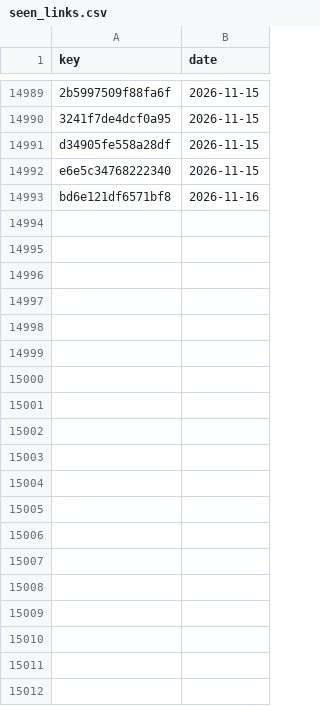
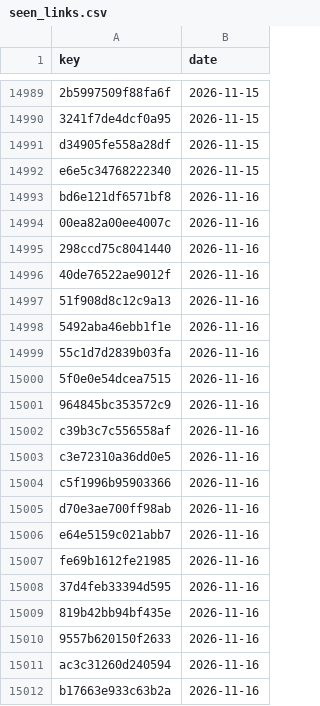
Before and after one commit to numanahmadhere/my-job-alerts, a CSV file: data/seen_links.csv, drawn as a sheet; only a part is shown, gaps mark what is left out; the diff covers the shown part only.

```diff
--- a/data/seen_links.csv
+++ b/data/seen_links.csv
@@ -14993 +14993,20 @@ e6e5c34768222340,2026-11-15
 bd6e121df6571bf8,2026-11-16
+00ea82a00ee4007c,2026-11-16
+298ccd75c8041440,2026-11-16
+40de76522ae9012f,2026-11-16
+51f908d8c12c9a13,2026-11-16
+5492aba46ebb1f1e,2026-11-16
+55c1d7d2839b03fa,2026-11-16
+5f0e0e54dcea7515,2026-11-16
+964845bc353572c9,2026-11-16
+c39b3c7c556558af,2026-11-16
+c3e72310a36dd0e5,2026-11-16
+c5f1996b95903366,2026-11-16
+d70e3ae700ff98ab,2026-11-16
+e64e5159c021abb7,2026-11-16
+fe69b1612fe21985,2026-11-16
+37d4feb33394d595,2026-11-16
+819b42bb94bf435e,2026-11-16
+9557b620150f2633,2026-11-16
+ac3c31260d240594,2026-11-16
+b17663e933c63b2a,2026-11-16
```
Also changed, not shown: 14 added rows elsewhere in this file, data/screened.csv, 3 other files.
